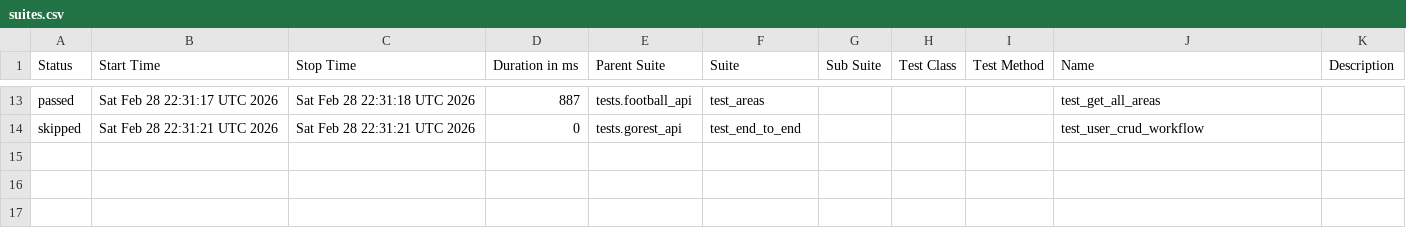
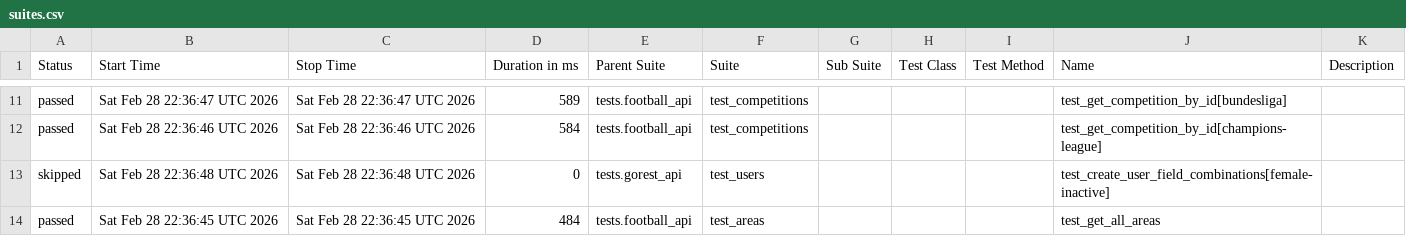
Before and after one commit to amazpyel/python_rest_api_testing, a CSV file: data/suites.csv, drawn as a sheet; only a part is shown, gaps mark what is left out; the diff covers the shown part only.

```diff
--- a/data/suites.csv
+++ b/data/suites.csv
@@ -13,2 +11,4 @@
-"passed","Sat Feb 28 22:31:17 UTC 2026","Sat Feb 28 22:31:18 UTC 2026","887","tests.football_api","test_areas","","","","test_get_all_areas",""
-"skipped","Sat Feb 28 22:31:21 UTC 2026","Sat Feb 28 22:31:21 UTC 2026","0","tests.gorest_api","test_end_to_end","","","","test_user_crud_workflow",""
+"passed","Sat Feb 28 22:36:47 UTC 2026","Sat Feb 28 22:36:47 UTC 2026","589","tests.football_api","test_competitions","","","","test_get_competition_by_id[bundesliga]",""
+"passed","Sat Feb 28 22:36:46 UTC 2026","Sat Feb 28 22:36:46 UTC 2026","584","tests.football_api","test_competitions","","","","test_get_competition_by_id[champions-league]",""
+"skipped","Sat Feb 28 22:36:48 UTC 2026","Sat Feb 28 22:36:48 UTC 2026","0","tests.gorest_api","test_users","","","","test_create_user_field_combinations[female-inactive]",""
+"passed","Sat Feb 28 22:36:45 UTC 2026","Sat Feb 28 22:36:45 UTC 2026","484","tests.football_api","test_areas","","","","test_get_all_areas",""
```
Also changed, not shown: 1 added row, 3 removed rows and 28 edited cells elsewhere in this file, data/behaviors.csv, 48 other files.
